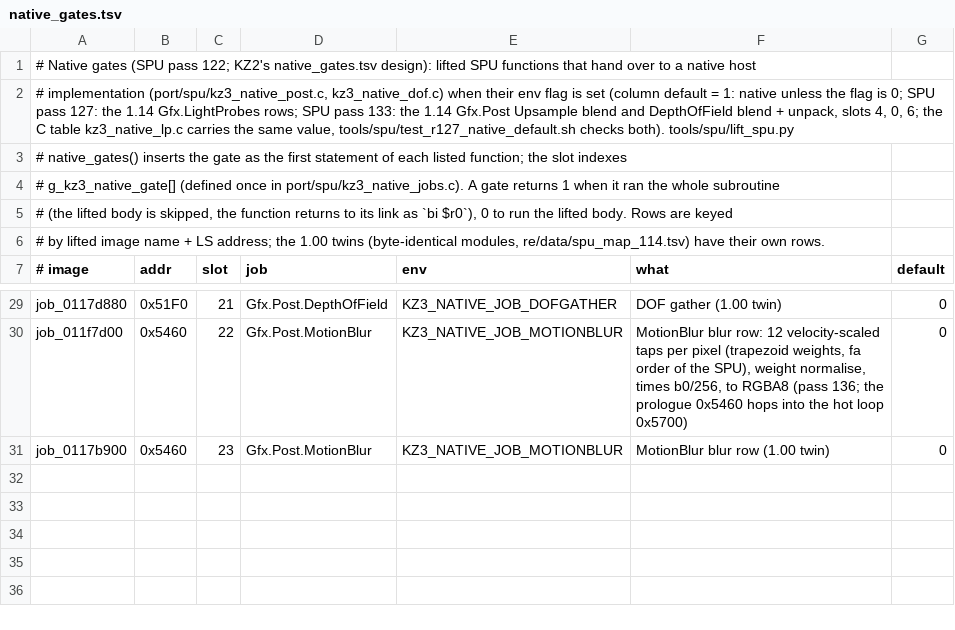
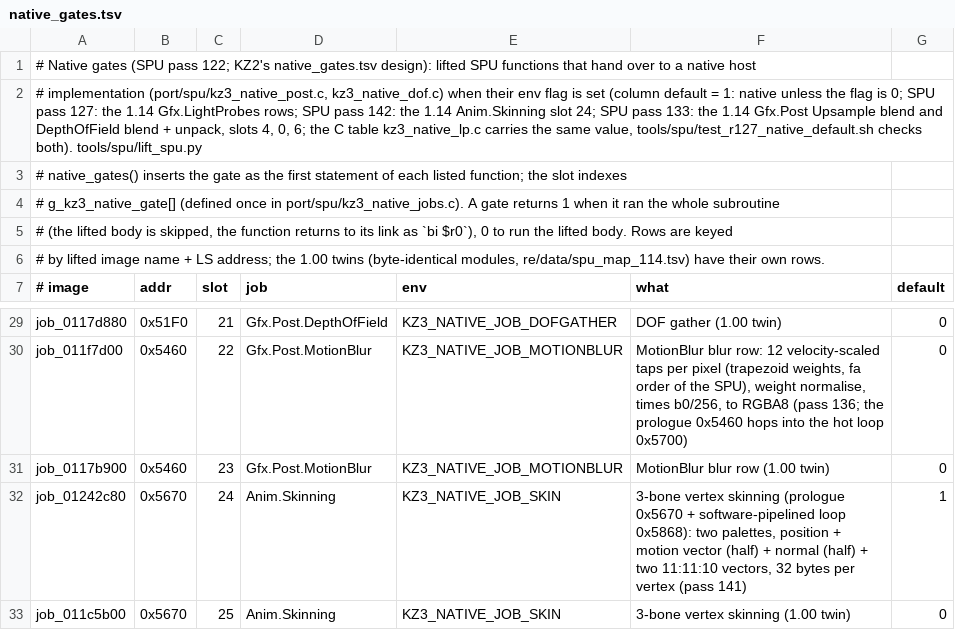
Before and after one commit to undecuple/project-helghast, a TSV file: re/spu/native_gates.tsv, drawn as a sheet; only a part is shown, gaps mark what is left out.

Commit message:
Sync for 0.1.9: Options Display layout per language, language cache fix, present guards, native skinning, default settings files

```diff
--- a/re/spu/native_gates.tsv
+++ b/re/spu/native_gates.tsv
@@ -1,3 +1,3 @@
 # Native gates (SPU pass 122; KZ2's native_gates.tsv design): lifted SPU functions that hand over to a native host
-# implementation (port/spu/kz3_native_post.c, kz3_native_dof.c) when their env flag is set (column default = 1: native unless the flag is 0; SPU pass 127: the 1.14 Gfx.LightProbes rows; SPU pass 133: the 1.14 Gfx.Post Upsample blend and DepthOfField blend + unpack, slots 4, 0, 6; the C table kz3_native_lp.c carries the same value, tools/spu/test_r127_native_default.sh checks both). tools/spu/lift_spu.py
+# implementation (port/spu/kz3_native_post.c, kz3_native_dof.c) when their env flag is set (column default = 1: native unless the flag is 0; SPU pass 127: the 1.14 Gfx.LightProbes rows; SPU pass 142: the 1.14 Anim.Skinning slot 24; SPU pass 133: the 1.14 Gfx.Post Upsample blend and DepthOfField blend + unpack, slots 4, 0, 6; the C table kz3_native_lp.c carries the same value, tools/spu/test_r127_native_default.sh checks both). tools/spu/lift_spu.py
 # native_gates() inserts the gate as the first statement of each listed function; the slot indexes
@@ -31 +31,3 @@ job_011f7d00	0x5460	22	Gfx.Post.MotionBlur	KZ3_NATIVE_JOB_MOTIONBLUR	MotionBlur
 job_0117b900	0x5460	23	Gfx.Post.MotionBlur	KZ3_NATIVE_JOB_MOTIONBLUR	MotionBlur blur row (1.00 twin)	0
+job_01242c80	0x5670	24	Anim.Skinning	KZ3_NATIVE_JOB_SKIN	3-bone vertex skinning (prologue 0x5670 + software-pipelined loop 0x5868): two palettes, position + motion vector (half) + normal (half) + two 11:11:10 vectors, 32 bytes per vertex (pass 141)	1
+job_011c5b00	0x5670	25	Anim.Skinning	KZ3_NATIVE_JOB_SKIN	3-bone vertex skinning (1.00 twin)	0
```
Also changed, not shown: 53 other files.
